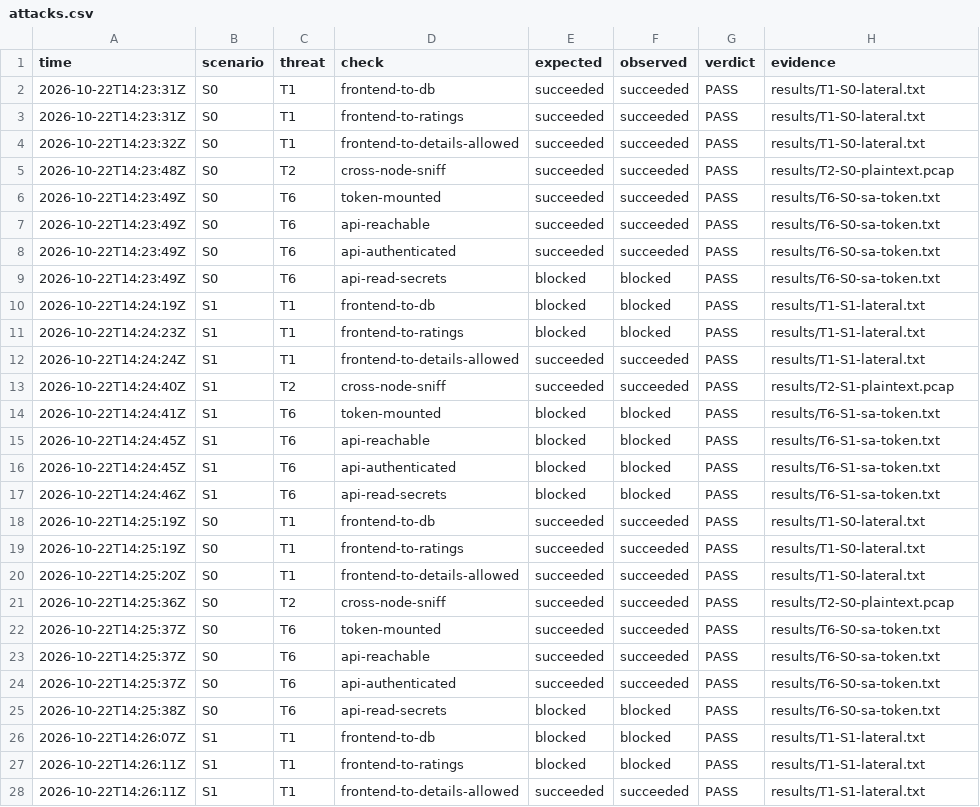
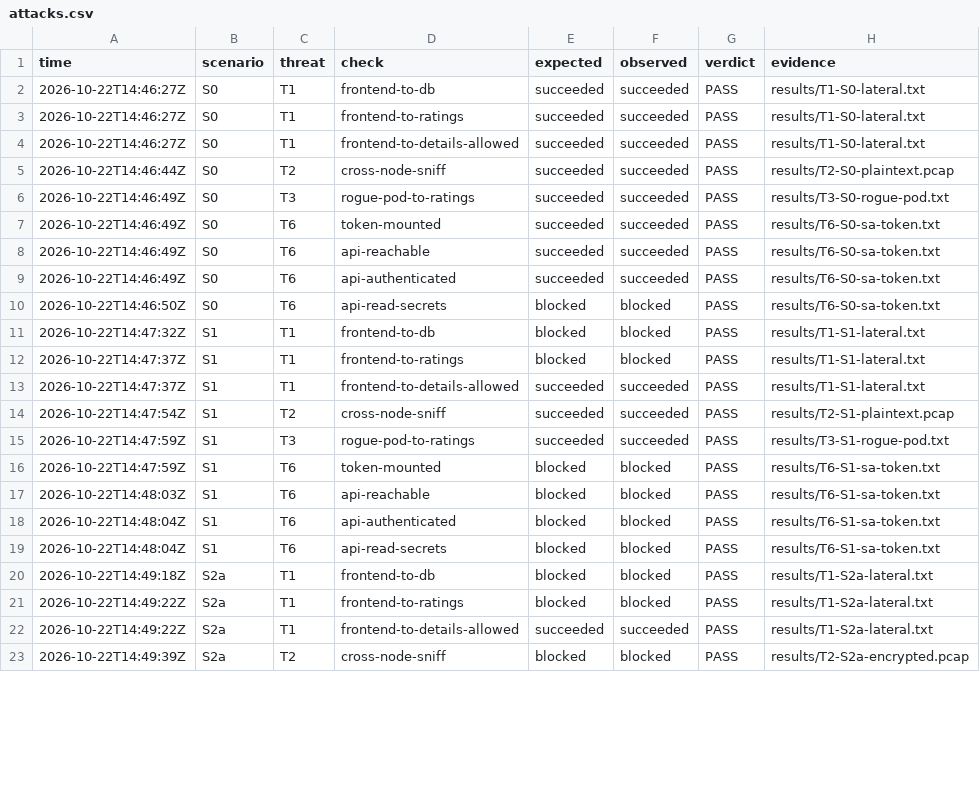
Before and after one commit to martinszuc/fekt-mpc-ct3-zerotrust-k8s, a CSV file: results/attacks.csv, drawn as a sheet; only a part is shown; the diff covers the shown part only.

Commit message:
S2a Cilium WireGuard, T3 rogue pod test, shared Cilium install
Signed-off-by: Martin Szuc <matoszuc@gmail.com>

```diff
--- a/results/attacks.csv
+++ b/results/attacks.csv
@@ -1,28 +1,23 @@
 time,scenario,threat,check,expected,observed,verdict,evidence
-2026-10-22T14:23:31Z,S0,T1,frontend-to-db,succeeded,succeeded,PASS,results/T1-S0-lateral.txt
-2026-10-22T14:23:31Z,S0,T1,frontend-to-ratings,succeeded,succeeded,PASS,results/T1-S0-lateral.txt
-2026-10-22T14:23:32Z,S0,T1,frontend-to-details-allowed,succeeded,succeeded,PASS,results/T1-S0-lateral.txt
-2026-10-22T14:23:48Z,S0,T2,cross-node-sniff,succeeded,succeeded,PASS,results/T2-S0-plaintext.pcap
-2026-10-22T14:23:49Z,S0,T6,token-mounted,succeeded,succeeded,PASS,results/T6-S0-sa-token.txt
-2026-10-22T14:23:49Z,S0,T6,api-reachable,succeeded,succeeded,PASS,results/T6-S0-sa-token.txt
-2026-10-22T14:23:49Z,S0,T6,api-authenticated,succeeded,succeeded,PASS,results/T6-S0-sa-token.txt
-2026-10-22T14:23:49Z,S0,T6,api-read-secrets,blocked,blocked,PASS,results/T6-S0-sa-token.txt
-2026-10-22T14:24:19Z,S1,T1,frontend-to-db,blocked,blocked,PASS,results/T1-S1-lateral.txt
-2026-10-22T14:24:23Z,S1,T1,frontend-to-ratings,blocked,blocked,PASS,results/T1-S1-lateral.txt
-2026-10-22T14:24:24Z,S1,T1,frontend-to-details-allowed,succeeded,succeeded,PASS,results/T1-S1-lateral.txt
-2026-10-22T14:24:40Z,S1,T2,cross-node-sniff,succeeded,succeeded,PASS,results/T2-S1-plaintext.pcap
-2026-10-22T14:24:41Z,S1,T6,token-mounted,blocked,blocked,PASS,results/T6-S1-sa-token.txt
-2026-10-22T14:24:45Z,S1,T6,api-reachable,blocked,blocked,PASS,results/T6-S1-sa-token.txt
-2026-10-22T14:24:45Z,S1,T6,api-authenticated,blocked,blocked,PASS,results/T6-S1-sa-token.txt
-2026-10-22T14:24:46Z,S1,T6,api-read-secrets,blocked,blocked,PASS,results/T6-S1-sa-token.txt
-2026-10-22T14:25:19Z,S0,T1,frontend-to-db,succeeded,succeeded,PASS,results/T1-S0-lateral.txt
-2026-10-22T14:25:19Z,S0,T1,frontend-to-ratings,succeeded,succeeded,PASS,results/T1-S0-lateral.txt
-2026-10-22T14:25:20Z,S0,T1,frontend-to-details-allowed,succeeded,succeeded,PASS,results/T1-S0-lateral.txt
-2026-10-22T14:25:36Z,S0,T2,cross-node-sniff,succeeded,succeeded,PASS,results/T2-S0-plaintext.pcap
-2026-10-22T14:25:37Z,S0,T6,token-mounted,succeeded,succeeded,PASS,results/T6-S0-sa-token.txt
-2026-10-22T14:25:37Z,S0,T6,api-reachable,succeeded,succeeded,PASS,results/T6-S0-sa-token.txt
-2026-10-22T14:25:37Z,S0,T6,api-authenticated,succeeded,succeeded,PASS,results/T6-S0-sa-token.txt
-2026-10-22T14:25:38Z,S0,T6,api-read-secrets,blocked,blocked,PASS,results/T6-S0-sa-token.txt
-2026-10-22T14:26:07Z,S1,T1,frontend-to-db,blocked,blocked,PASS,results/T1-S1-lateral.txt
-2026-10-22T14:26:11Z,S1,T1,frontend-to-ratings,blocked,blocked,PASS,results/T1-S1-lateral.txt
-2026-10-22T14:26:11Z,S1,T1,frontend-to-details-allowed,succeeded,succeeded,PASS,results/T1-S1-lateral.txt
+2026-10-22T14:46:27Z,S0,T1,frontend-to-db,succeeded,succeeded,PASS,results/T1-S0-lateral.txt
+2026-10-22T14:46:27Z,S0,T1,frontend-to-ratings,succeeded,succeeded,PASS,results/T1-S0-lateral.txt
+2026-10-22T14:46:27Z,S0,T1,frontend-to-details-allowed,succeeded,succeeded,PASS,results/T1-S0-lateral.txt
+2026-10-22T14:46:44Z,S0,T2,cross-node-sniff,succeeded,succeeded,PASS,results/T2-S0-plaintext.pcap
+2026-10-22T14:46:49Z,S0,T3,rogue-pod-to-ratings,succeeded,succeeded,PASS,results/T3-S0-rogue-pod.txt
+2026-10-22T14:46:49Z,S0,T6,token-mounted,succeeded,succeeded,PASS,results/T6-S0-sa-token.txt
+2026-10-22T14:46:49Z,S0,T6,api-reachable,succeeded,succeeded,PASS,results/T6-S0-sa-token.txt
+2026-10-22T14:46:49Z,S0,T6,api-authenticated,succeeded,succeeded,PASS,results/T6-S0-sa-token.txt
+2026-10-22T14:46:50Z,S0,T6,api-read-secrets,blocked,blocked,PASS,results/T6-S0-sa-token.txt
+2026-10-22T14:47:32Z,S1,T1,frontend-to-db,blocked,blocked,PASS,results/T1-S1-lateral.txt
+2026-10-22T14:47:37Z,S1,T1,frontend-to-ratings,blocked,blocked,PASS,results/T1-S1-lateral.txt
+2026-10-22T14:47:37Z,S1,T1,frontend-to-details-allowed,succeeded,succeeded,PASS,results/T1-S1-lateral.txt
+2026-10-22T14:47:54Z,S1,T2,cross-node-sniff,succeeded,succeeded,PASS,results/T2-S1-plaintext.pcap
+2026-10-22T14:47:59Z,S1,T3,rogue-pod-to-ratings,succeeded,succeeded,PASS,results/T3-S1-rogue-pod.txt
+2026-10-22T14:47:59Z,S1,T6,token-mounted,blocked,blocked,PASS,results/T6-S1-sa-token.txt
+2026-10-22T14:48:03Z,S1,T6,api-reachable,blocked,blocked,PASS,results/T6-S1-sa-token.txt
+2026-10-22T14:48:04Z,S1,T6,api-authenticated,blocked,blocked,PASS,results/T6-S1-sa-token.txt
+2026-10-22T14:48:04Z,S1,T6,api-read-secrets,blocked,blocked,PASS,results/T6-S1-sa-token.txt
+2026-10-22T14:49:18Z,S2a,T1,frontend-to-db,blocked,blocked,PASS,results/T1-S2a-lateral.txt
+2026-10-22T14:49:22Z,S2a,T1,frontend-to-ratings,blocked,blocked,PASS,results/T1-S2a-lateral.txt
+2026-10-22T14:49:22Z,S2a,T1,frontend-to-details-allowed,succeeded,succeeded,PASS,results/T1-S2a-lateral.txt
+2026-10-22T14:49:39Z,S2a,T2,cross-node-sniff,blocked,blocked,PASS,results/T2-S2a-encrypted.pcap
```
Also changed, not shown: 17 edited cells elsewhere in this file, 26 other files.
